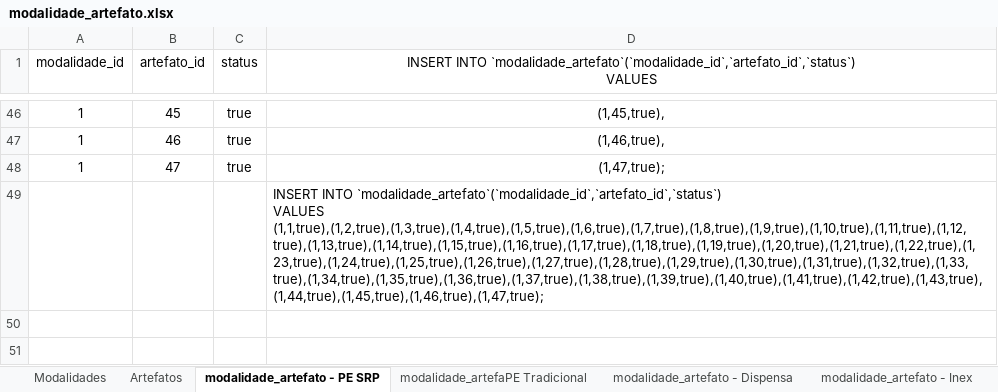
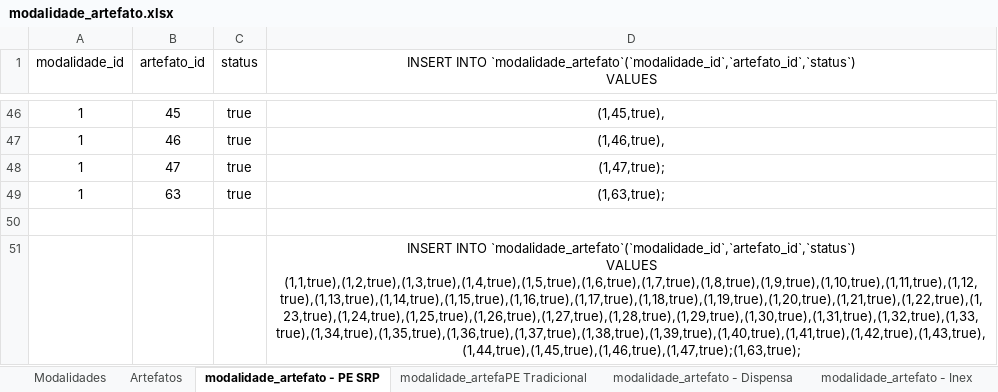
Before and after one commit to elielrj/processo_de_aquisicao, an Excel workbook: db/modalidade_artefato.xlsx, sheet modalidade_artefato - PE SRP, drawn as a sheet; only a part is shown, gaps mark what is left out; values as stored, in another font and other column widths than the file's, no borders; addresses are those after the commit; ↵ is a line break in a cell; the diff names each change by its address in the sheet, - before the commit and + after, or states it on an @@ line.

Commit message:
Término da tabela para adicionar e alterar arquivos dentro de um processo, adicionado artefatos novos, e início para imprimir um processo completo.

```diff
--- a/db/modalidade_artefato.xlsx (sheet modalidade_artefato - PE SRP)
+++ b/db/modalidade_artefato.xlsx (sheet modalidade_artefato - PE SRP)
+row 49: 1 | 63 | true | (1,63,true);
+row 50: (empty)
-D51: …`modalidade_artefato`(`modalidade_id`,`artefato_id`,`status`) ↵ VALUES (1,1,true),(1,2,true),(1,3,true),(1,4,true),(1,5,true),(1,6,true),(1,7,true),(1,8,true),(1,9,true),(1,10,true),(1,11,true),(1,12,true),(1,13,true),(1,14,true),(1,15,true),(1,16,true),(1,17,true),(1,18,true),(1,19,true),(1,20,true),(1,21,true),(1,22,true),(1,23,true),(1,24,true),(1,25,true),(1,26,true),(1,27,true),(1,28,true),(1,29,true),(1,30,true),(1,31,true),(1,32,true),(1,33,true),(1,34,true),(1,35,true),(1,36,true),(1,37,true),(1,38,true),(1,39,true),(1,40,true),(1,41,true),(1,42,true),(1,43,true),(1,44,true),(1,45,true),(1,46,true),(1,47,true);
+D51: …`modalidade_artefato`(`modalidade_id`,`artefato_id`,`status`) ↵ VALUES (1,1,true),(1,2,true),(1,3,true),(1,4,true),(1,5,true),(1,6,true),(1,7,true),(1,8,true),(1,9,true),(1,10,true),(1,11,true),(1,12,true),(1,13,true),(1,14,true),(1,15,true),(1,16,true),(1,17,true),(1,18,true),(1,19,true),(1,20,true),(1,21,true),(1,22,true),(1,23,true),(1,24,true),(1,25,true),(1,26,true),(1,27,true),(1,28,true),(1,29,true),(1,30,true),(1,31,true),(1,32,true),(1,33,true),(1,34,true),(1,35,true),(1,36,true),(1,37,true),(1,38,true),(1,39,true),(1,40,true),(1,41,true),(1,42,true),(1,43,true),(1,44,true),(1,45,true),(1,46,true),(1,47,true);(1,63,true);
-D51 alignment: left
+D51 alignment: center
```
Also changed, not shown: sheet modalidade_artefato - Dispensa, sheet modalidade_artefato - Inex, sheet Artefatos, sheet modalidade_artefaPE Tradicional, formulas that keep their value, 10 other files.
